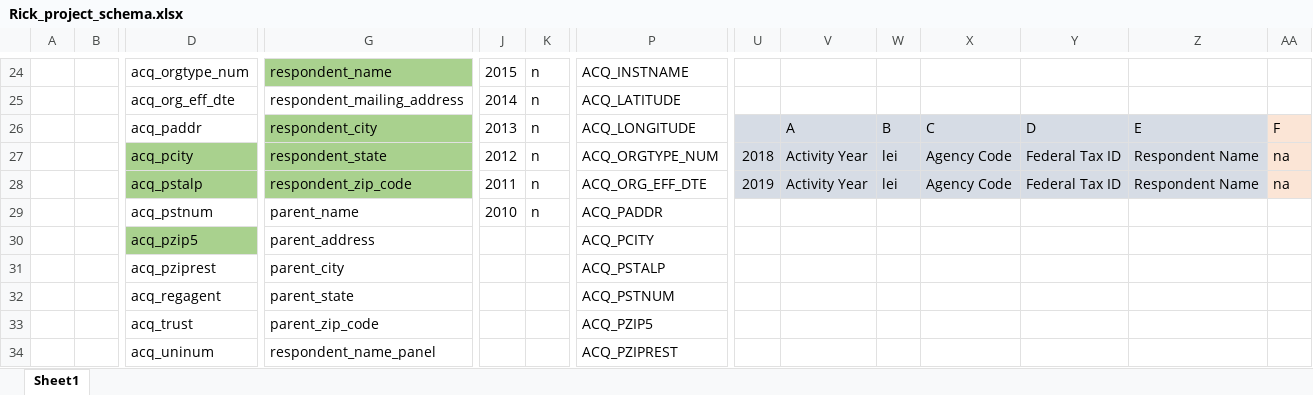
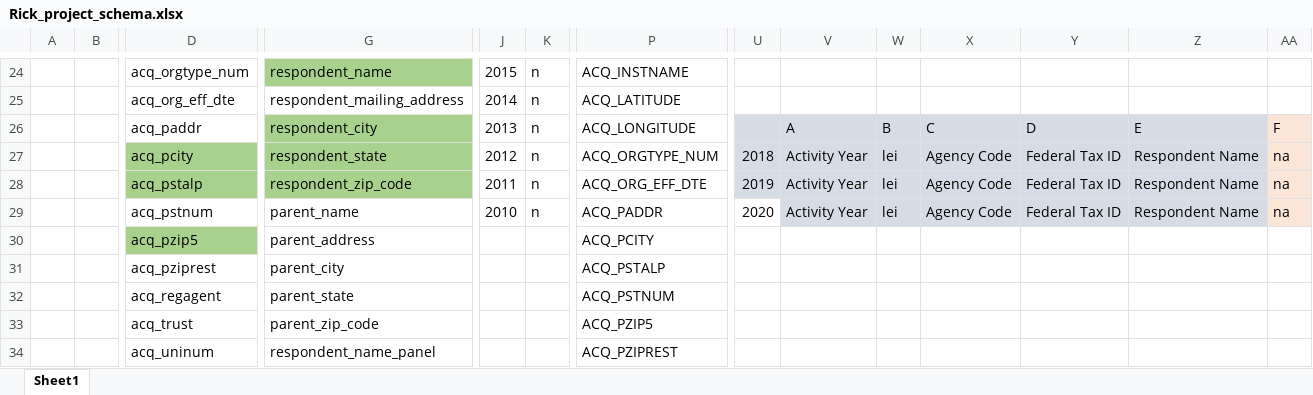
Before and after one commit to mindpeak-biz/Rick_project, an Excel workbook: Rick_project_schema.xlsx, sheet Sheet1, drawn as a sheet; only a part is shown, gaps mark what is left out; values as stored, in another font and other column widths than the file's, no borders; removed rows and columns are numbered as before the commit, all else as after; rows hold the shown columns only; the diff names each change by its address in the sheet, - before the commit and + after, or states it on an @@ line.

```diff
--- a/Rick_project_schema.xlsx (sheet Sheet1)
+++ b/Rick_project_schema.xlsx (sheet Sheet1)
-row 29:  |  | acq_pstnum | parent_name | 2010 | n | ACQ_PADDR
+row 29:  |  | acq_pstnum | parent_name | 2010 | n | ACQ_PADDR | 2020 | Activity Year | lei | Agency Code | Federal Tax ID | Respondent Name | na
```
Also changed, not shown: 6 other files.
